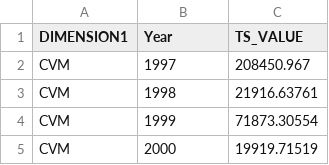
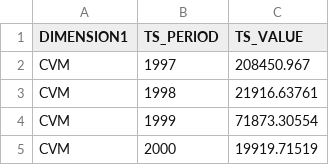
Before and after one commit to ONSdigital/hackathon-nov23-team-3, a CSV file: sas2python-challenge-1/Jake/aggregate-output-test.csv, drawn as a sheet; only a part is shown.

Commit message:
added tests and refactored

```diff
--- a/sas2python-challenge-1/Jake/aggregate-output-test.csv
+++ b/sas2python-challenge-1/Jake/aggregate-output-test.csv
@@ -1,2 +1,2 @@
-DIMENSION1,Year,TS_VALUE
+DIMENSION1,TS_PERIOD,TS_VALUE
 CVM,1997,208450.967
```
Also changed, not shown: 3 other files.
